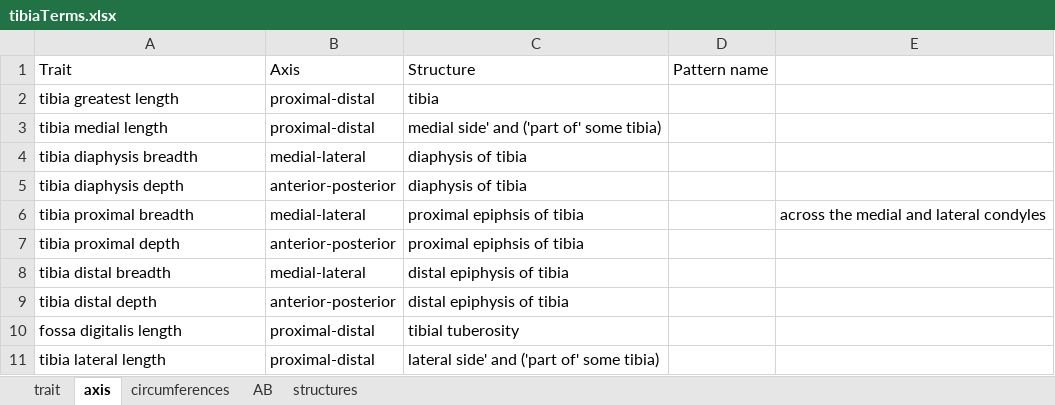
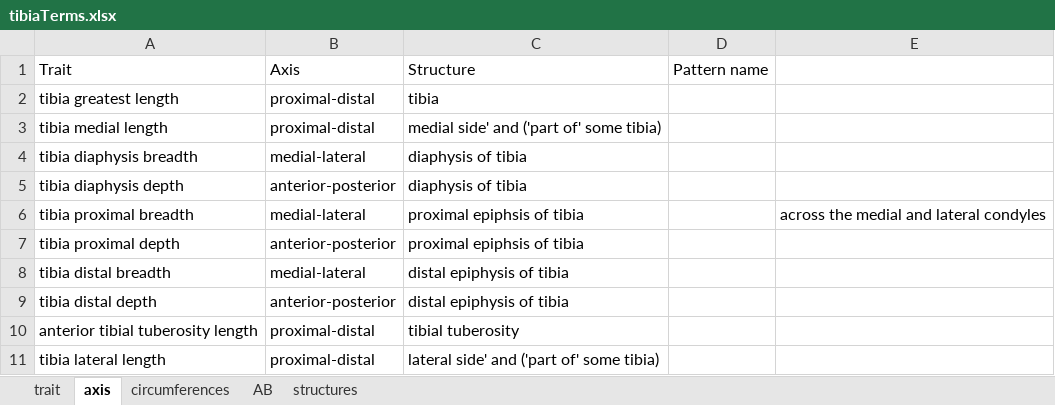
Before and after one commit to futres/fovt, an Excel workbook: terms/tibiaTerms.xlsx, sheet axis, drawn as a sheet; values as stored, in another font and other column widths than the file's, no borders; the diff names each change by its address in the sheet, - before the commit and + after, or states it on an @@ line.

```diff
--- a/terms/tibiaTerms.xlsx (sheet axis)
+++ b/terms/tibiaTerms.xlsx (sheet axis)
-A10: fossa digitalis length
+A10: anterior tibial tuberosity length
```
Also changed, not shown: sheet trait, sheet AB, terms/bodyTerms.xlsx, terms/oba_toDO.xlsx, 2 other files.
